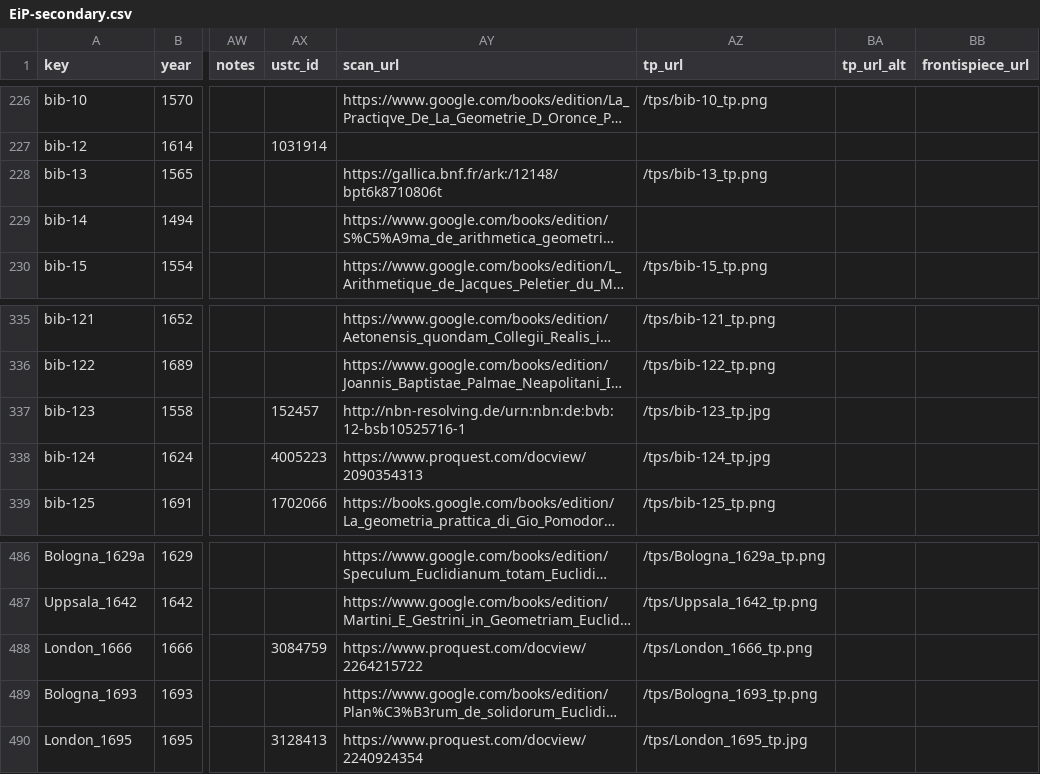
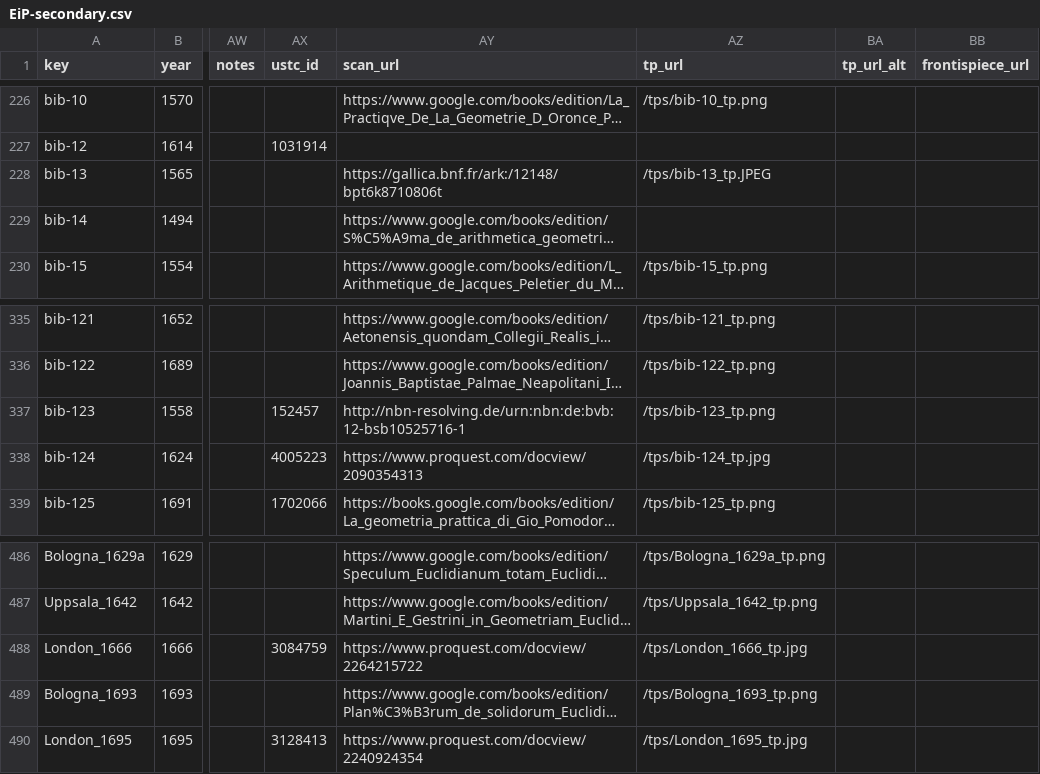
Before and after one commit to ReallyLiri/elements-title-pages, a CSV file: public/docs/EiP-secondary.csv, drawn as a sheet; only a part is shown, gaps mark what is left out; long unchanged cells end in …; the diff names each change by its address in the sheet, - before the commit and + after, or states it on an @@ line.

```diff
--- a/public/docs/EiP-secondary.csv
+++ b/public/docs/EiP-secondary.csv
-AZ228 (tp_url): /tps/bib-13_tp.png
+AZ228 (tp_url): /tps/bib-13_tp.JPEG
-AZ337 (tp_url): /tps/bib-123_tp.jpg
+AZ337 (tp_url): /tps/bib-123_tp.png
-AZ488 (tp_url): /tps/London_1666_tp.png
+AZ488 (tp_url): /tps/London_1666_tp.jpg
```
Also changed, not shown: public/docs/EiP.csv.
